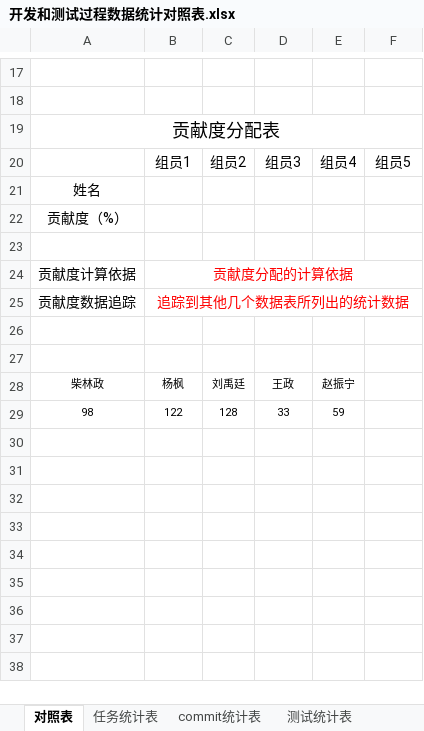
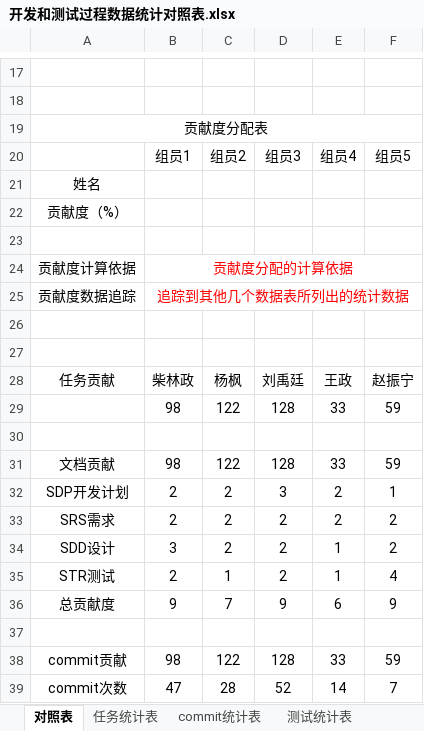
Before and after one commit to sebuaa2019/Team107, an Excel workbook: 开发和测试过程数据统计对照表.xlsx, sheet 对照表, drawn as a sheet; only a part is shown, gaps mark what is left out; values as stored, in another font and other column widths than the file's, no borders; addresses are those after the commit; the diff names each change by its address in the sheet, - before the commit and + after, or states it on an @@ line.

Commit message:
update 开发和测试过程数据统计对照表.xlsx

```diff
--- a/开发和测试过程数据统计对照表.xlsx (sheet 对照表)
+++ b/开发和测试过程数据统计对照表.xlsx (sheet 对照表)
@@ A19 text size: smaller @@
+row 28: 任务贡献 | 柴林政 | 杨枫 | 刘禹廷 | 王政 | 赵振宁
+row 29:  | 98 | 122 | 128 | 33 | 59
-row 30: 柴林政 | 杨枫 | 刘禹廷 | 王政 | 赵振宁
+row 30: (empty)
+row 31: 文档贡献 | 98 | 122 | 128 | 33 | 59
+row 32: SDP开发计划 | 2 | 2 | 3 | 2 | 1
+row 33: SRS需求 | 2 | 2 | 2 | 2 | 2
+row 34: SDD设计 | 3 | 2 | 2 | 1 | 2
+row 35: STR测试 | 2 | 1 | 2 | 1 | 4
+row 36: 总贡献度 | 9 | 7 | 9 | 6 | 9
-row 37: 98 | 122 | 128 | 33 | 59
+row 37: (empty)
+row 38: commit贡献 | 98 | 122 | 128 | 33 | 59
+row 39: commit次数 | 47 | 28 | 52 | 14 | 7
```
Also changed, not shown: sheet 任务统计表, sheet commit统计表.
